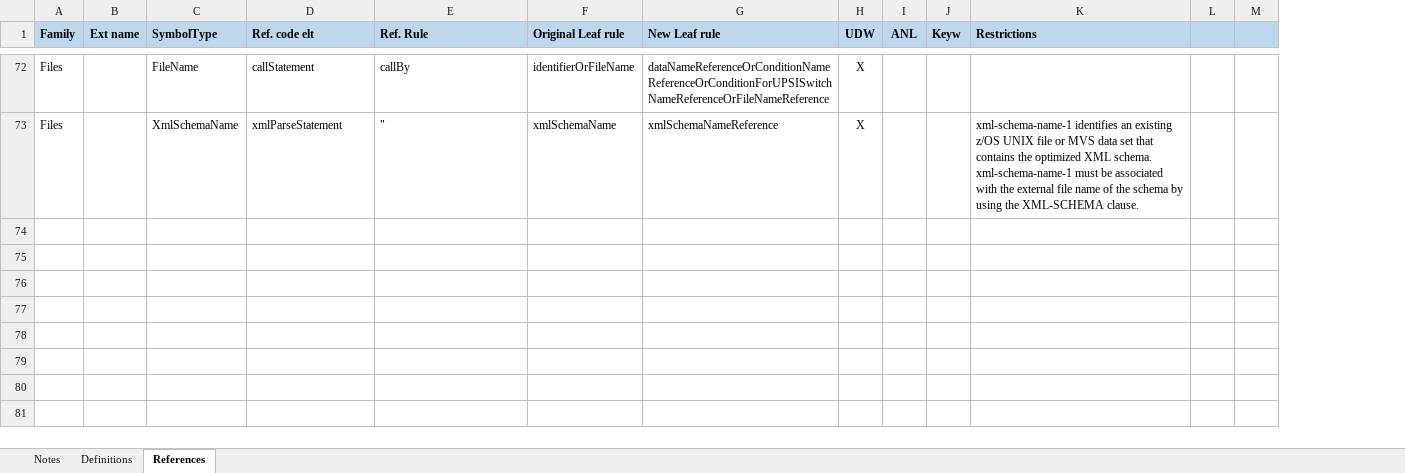
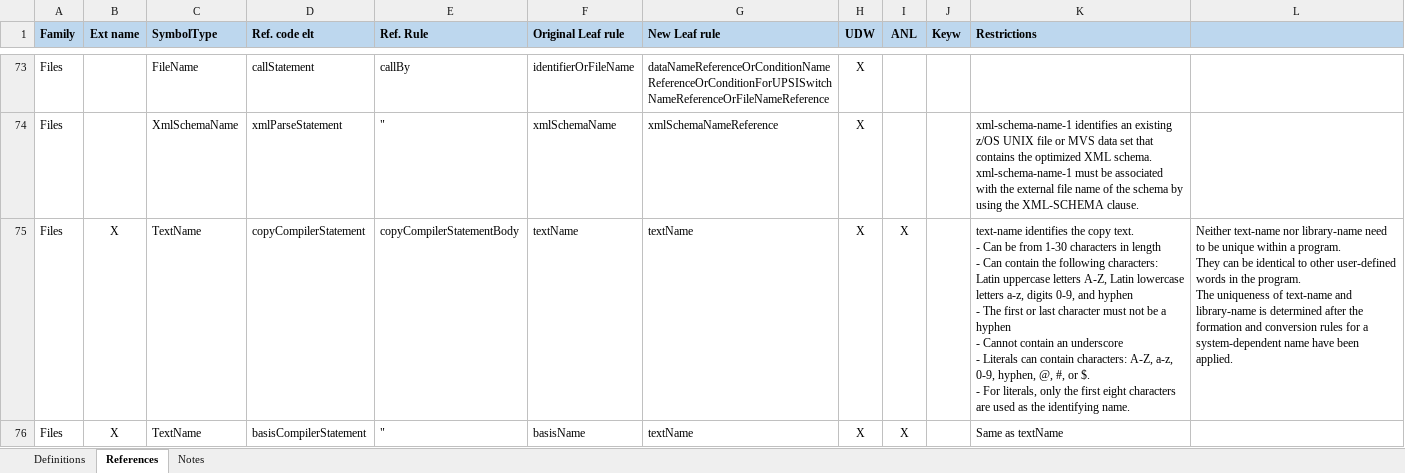
Before and after one commit to TypeCobolTeam/TypeCobol, an Excel workbook: TypeCobol/Documentation/Studies/Symbols and User defined words.xlsx, sheet References, drawn as a sheet; only a part is shown, gaps mark what is left out; values as stored, in another font and other column widths than the file's, no borders; removed rows and columns are numbered as before the commit, all else as after; ↵ is a line break in a cell; the diff covers the shown part only; the diff names each change by its address in the sheet, - before the commit and + after, or states it on an @@ line.

Commit message:
External names and Special registers OK

```diff
--- a/TypeCobol/Documentation/Studies/Symbols and User defined words.xlsx (sheet References)
+++ b/TypeCobol/Documentation/Studies/Symbols and User defined words.xlsx (sheet References)
@@ sheet tab order changed: Definitions | References | Notes @@
-column L, empty
-column M, empty
+column L, empty
+row 75: Files | X | TextName | copyCompilerStatement | copyCompilerStatementBody | textName | textName | X | X |  | text-name identifies the copy text. ↵ - Can be from 1-30 characters in length ↵ - Can contain the following characters: Latin uppercase letters A-Z, Latin lowercase letters a-z, digits 0-9, and hyphen ↵ - The first or last character must not be a hyphen ↵ - Cannot contain an underscore ↵ - Literals can contain characters: A-Z, a-z, 0-9, hyphen, @, #, or $. ↵ - For literals, only the first eight characters are used as the identifying name. | Neither text-name nor library-name need to be unique within a program. ↵ They can be identical to other user-defined words in the program. ↵ The uniqueness of text-name and library-name is determined after the formation and conversion rules for a system-dependent name have been applied.
+row 76: Files | X | TextName | basisCompilerStatement | " | basisName | textName | X | X |  | Same as textName
```
Also changed, not shown: 6 added rows elsewhere in this sheet, sheet Notes, 7 other files.
